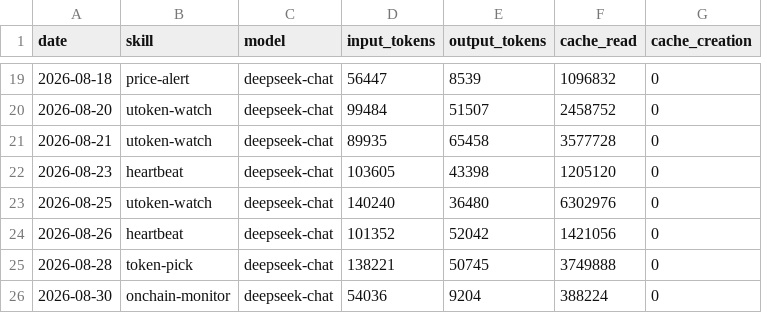
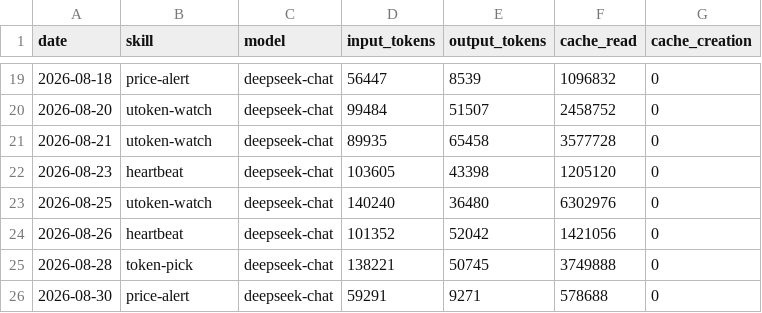
Before and after one commit to czijian729-oss/aeon, a CSV file: memory/token-usage.csv, drawn as a sheet; only a part is shown, gaps mark what is left out.

Commit message:
chore(price-alert): auto-commit 2026-08-30

```diff
--- a/memory/token-usage.csv
+++ b/memory/token-usage.csv
@@ -25,2 +25,2 @@ date,skill,model,input_tokens,output_tokens,cache_read,cache_creation
 2026-08-28,token-pick,deepseek-chat,138221,50745,3749888,0
-2026-08-30,onchain-monitor,deepseek-chat,54036,9204,388224,0
+2026-08-30,price-alert,deepseek-chat,59291,9271,578688,0
```
Also changed, not shown: 3 other files.
